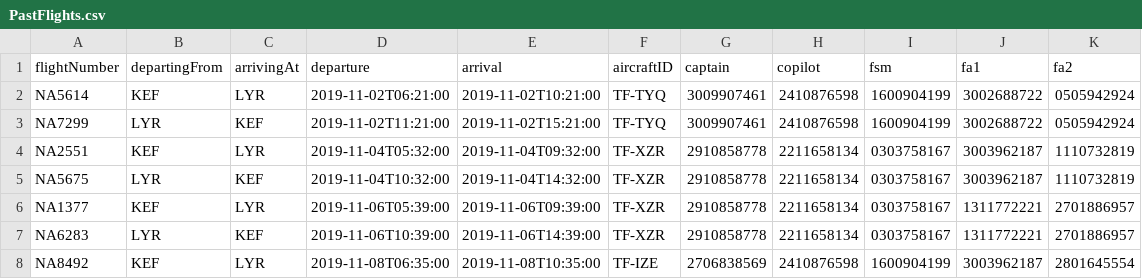
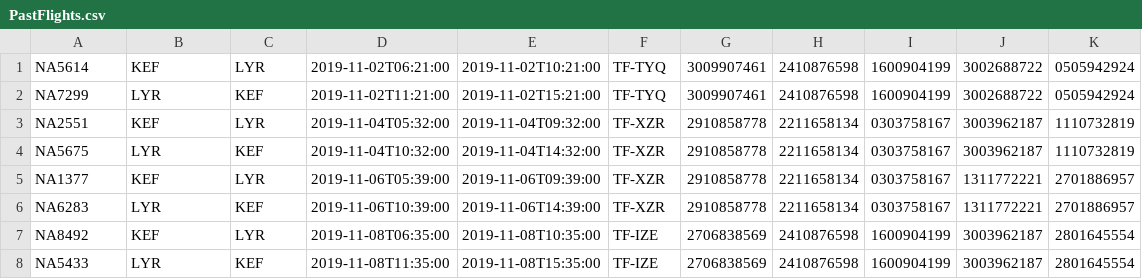
Before and after one commit to dagurbenjamin/3vikna, a CSV file: UPDATEDSTUDENTDATA/PastFlights.csv, drawn as a sheet; only a part is shown; the shorter side is filled out with more unchanged rows; the diff names each change by its address in the sheet, - before the commit and + after, or states it on an @@ line.

Commit message:
Update PastFlights.csv

```diff
--- a/UPDATEDSTUDENTDATA/PastFlights.csv
+++ b/UPDATEDSTUDENTDATA/PastFlights.csv
-row 1: flightNumber | departingFrom | arrivingAt | departure | arrival | aircraftID | captain | copilot | fsm | fa1 | fa2
```
